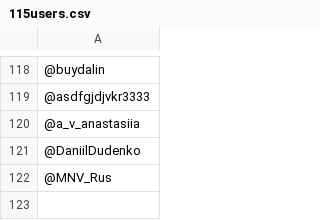
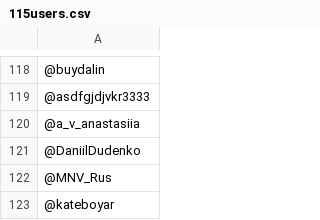
Before and after one commit to zobkov/MB-bot, a CSV file: 115users.csv, drawn as a sheet; only a part is shown, gaps mark what is left out; the diff names each change by its address in the sheet, - before the commit and + after, or states it on an @@ line.

Commit message:
катя

```diff
--- a/115users.csv
+++ b/115users.csv
+row 123: @kateboyar
```
